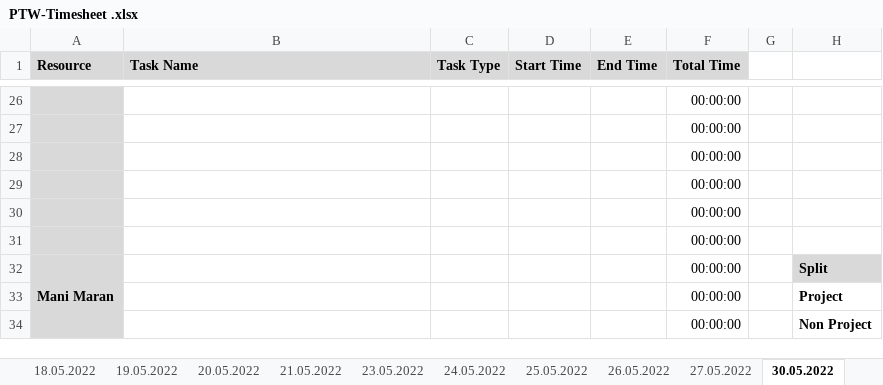
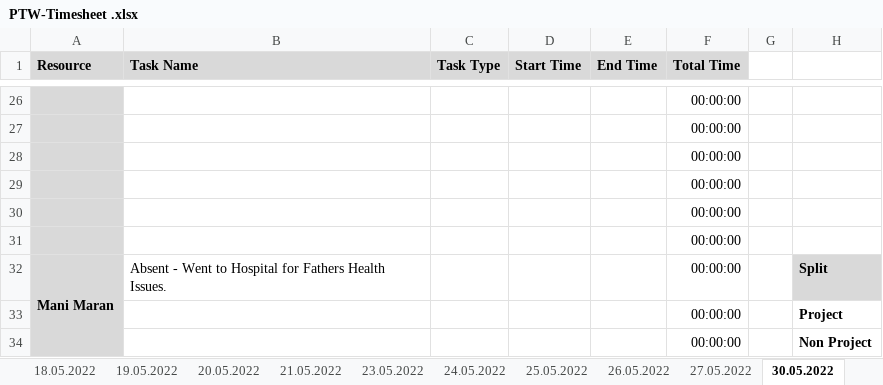
Before and after one commit to arvi9/ASPNet-WebAPI-Anngular-Project, an Excel workbook: Aurora/Process/PTW-Timesheet .xlsx, sheet 30.05.2022, drawn as a sheet; only a part is shown, gaps mark what is left out; values as stored, in another font and other column widths than the file's, no borders; conditional formats not drawn; the diff names each change by its address in the sheet, - before the commit and + after, or states it on an @@ line.

```diff
--- a/Aurora/Process/PTW-Timesheet .xlsx (sheet 30.05.2022)
+++ b/Aurora/Process/PTW-Timesheet .xlsx (sheet 30.05.2022)
-B32 (Task Name): (empty)
+B32 (Task Name): Absent - Went to Hospital for Fathers Health Issues.
```
Also changed, not shown: sheet 27.05.2022, sheet 31.05.2022, sheet 26.05.2022, sheet 25.05.2022, sheet 24.05.2022, other sheet tabs.
